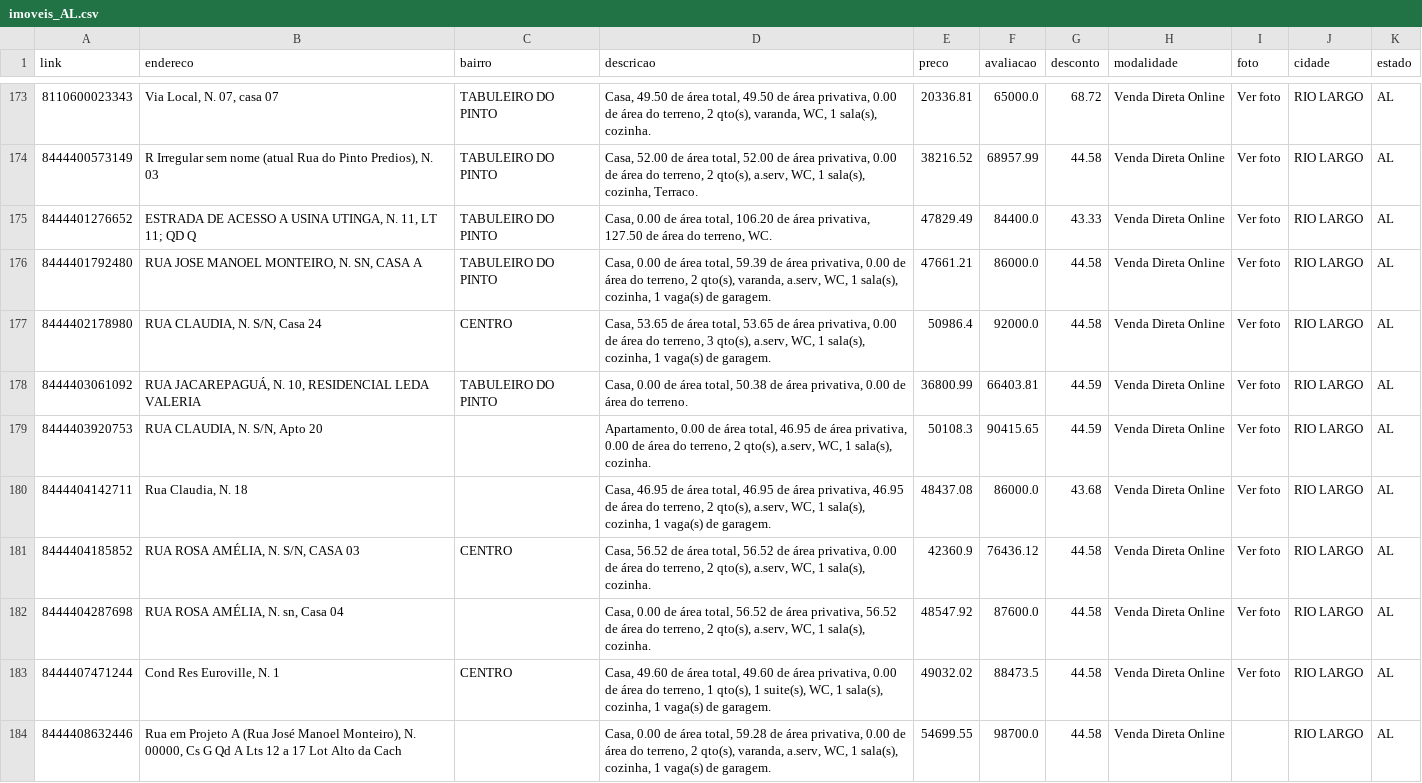
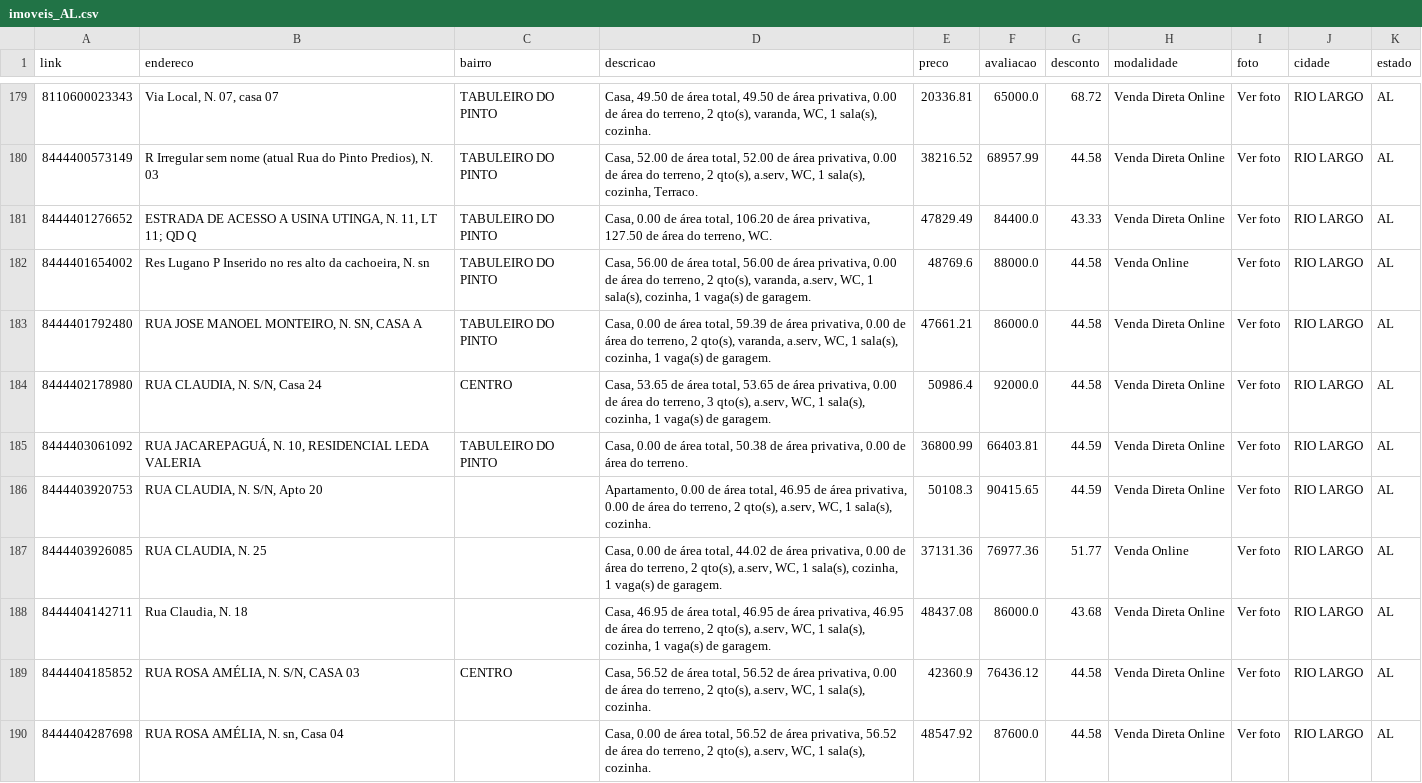
Before and after one commit to franklinbaldo/caixaaberta, a CSV file: data/imoveis_AL.csv, drawn as a sheet; only a part is shown, gaps mark what is left out; the shorter side is filled out with more unchanged rows; the diff covers the shown part only.

```diff
--- a/data/imoveis_AL.csv
+++ b/data/imoveis_AL.csv
@@ -175,2 +181,3 @@ link,endereco,bairro,descricao,preco,avaliacao,desconto,modalidade,foto,cidade,e
 8444401276652,"ESTRADA DE ACESSO A USINA UTINGA, N. 11, LT 11; QD Q",TABULEIRO DO PINTO,"Casa, 0.00 de área total, 106.20 de área privativa, 127.50 de área do terreno, WC.",47829.49,84400.0,43.33,Venda Direta Online,Ver foto,RIO LARGO,AL
+8444401654002,"Res Lugano P Inserido no res alto da cachoeira, N. sn",TABULEIRO DO PINTO,"Casa, 56.00 de área total, 56.00 de área privativa, 0.00 de área do terreno, 2 qto(s), varanda, a.serv, WC, 1 sala(s), cozinha, 1 vaga(s) de garagem.",48769.6,88000.0,44.58,Venda Online,Ver foto,RIO LARGO,AL
 8444401792480,"RUA JOSE MANOEL MONTEIRO, N. SN, CASA A",TABULEIRO DO PINTO,"Casa, 0.00 de área total, 59.39 de área privativa, 0.00 de área do terreno, 2 qto(s), varanda, a.serv, WC, 1 sala(s), cozinha, 1 vaga(s) de garagem.",47661.21,86000.0,44.58,Venda Direta Online,Ver foto,RIO LARGO,AL
@@ -179,2 +186,3 @@ link,endereco,bairro,descricao,preco,avaliacao,desconto,modalidade,foto,cidade,e
 8444403920753,"RUA CLAUDIA, N. S/N, Apto 20",,"Apartamento, 0.00 de área total, 46.95 de área privativa, 0.00 de área do terreno, 2 qto(s), a.serv, WC, 1 sala(s), cozinha.",50108.3,90415.65,44.59,Venda Direta Online,Ver foto,RIO LARGO,AL
+8444403926085,"RUA CLAUDIA, N. 25",,"Casa, 0.00 de área total, 44.02 de área privativa, 0.00 de área do terreno, 2 qto(s), a.serv, WC, 1 sala(s), cozinha, 1 vaga(s) de garagem.",37131.36,76977.36,51.77,Venda Online,Ver foto,RIO LARGO,AL
 8444404142711,"Rua Claudia, N. 18",,"Casa, 46.95 de área total, 46.95 de área privativa, 46.95 de área do terreno, 2 qto(s), a.serv, WC, 1 sala(s), cozinha, 1 vaga(s) de garagem.",48437.08,86000.0,43.68,Venda Direta Online,Ver foto,RIO LARGO,AL
```
Also changed, not shown: 13 added rows and 1 removed row elsewhere in this file, data/imoveis_PE.csv, data/imoveis_RJ.csv, 20 other files.
